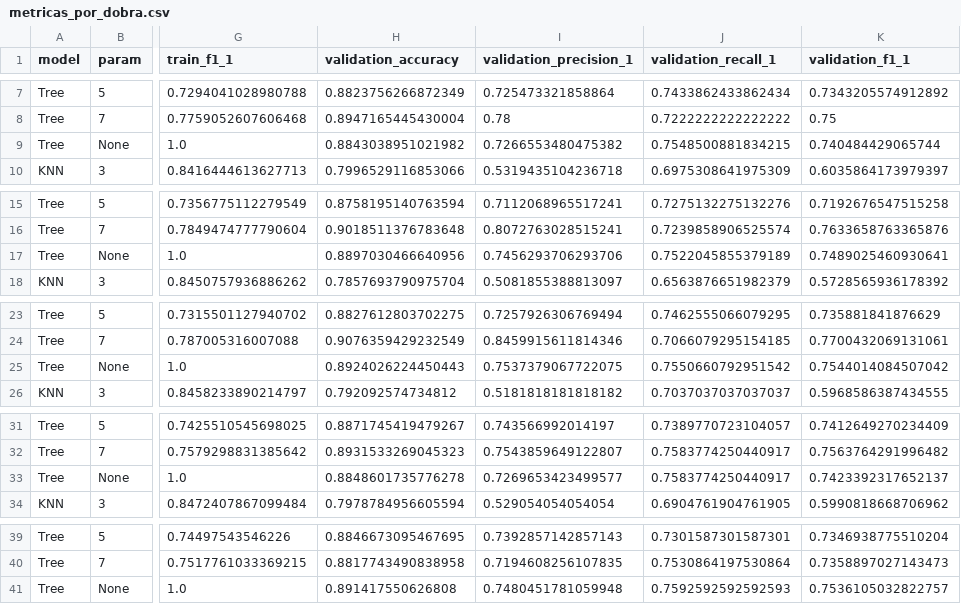
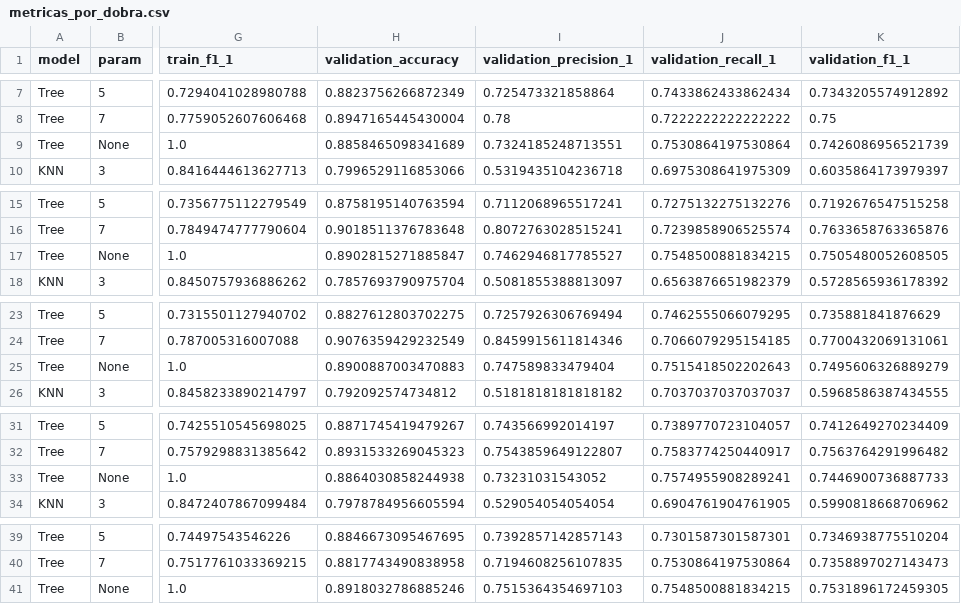
Before and after one commit to elycbarros/PROJETO_ML_T3, a CSV file: resultados/metricas_por_dobra.csv, drawn as a sheet; only a part is shown, gaps mark what is left out; the diff names each change by its address in the sheet, - before the commit and + after, or states it on an @@ line.

```diff
--- a/resultados/metricas_por_dobra.csv
+++ b/resultados/metricas_por_dobra.csv
-H9 (validation_accuracy): 0.8843038951021982
+H9 (validation_accuracy): 0.8858465098341689
-I9 (validation_precision_1): 0.7266553480475382
+I9 (validation_precision_1): 0.7324185248713551
-J9 (validation_recall_1): 0.7548500881834215
+J9 (validation_recall_1): 0.7530864197530864
-K9 (validation_f1_1): 0.740484429065744
+K9 (validation_f1_1): 0.7426086956521739
-H17 (validation_accuracy): 0.8897030466640956
+H17 (validation_accuracy): 0.8902815271885847
-I17 (validation_precision_1): 0.7456293706293706
+I17 (validation_precision_1): 0.7462946817785527
-J17 (validation_recall_1): 0.7522045855379189
+J17 (validation_recall_1): 0.7548500881834215
-K17 (validation_f1_1): 0.7489025460930641
+K17 (validation_f1_1): 0.7505480052608505
-H25 (validation_accuracy): 0.8924026224450443
+H25 (validation_accuracy): 0.8900887003470883
-I25 (validation_precision_1): 0.7537379067722075
+I25 (validation_precision_1): 0.747589833479404
-J25 (validation_recall_1): 0.7550660792951542
+J25 (validation_recall_1): 0.7515418502202643
-K25 (validation_f1_1): 0.7544014084507042
+K25 (validation_f1_1): 0.7495606326889279
-H33 (validation_accuracy): 0.8848601735776278
+H33 (validation_accuracy): 0.8864030858244938
-I33 (validation_precision_1): 0.7269653423499577
+I33 (validation_precision_1): 0.73231031543052
-J33 (validation_recall_1): 0.7583774250440917
+J33 (validation_recall_1): 0.7574955908289241
-K33 (validation_f1_1): 0.7423392317652137
+K33 (validation_f1_1): 0.7446900736887733
-H41 (validation_accuracy): 0.891417550626808
+H41 (validation_accuracy): 0.8918032786885246
-I41 (validation_precision_1): 0.7480451781059948
+I41 (validation_precision_1): 0.7515364354697103
-J41 (validation_recall_1): 0.7592592592592593
+J41 (validation_recall_1): 0.7548500881834215
-K41 (validation_f1_1): 0.7536105032822757
+K41 (validation_f1_1): 0.7531896172459305
```
Also changed, not shown: resultados/avaliacao_final/feature_importance_arvore.csv, 33 other files.
